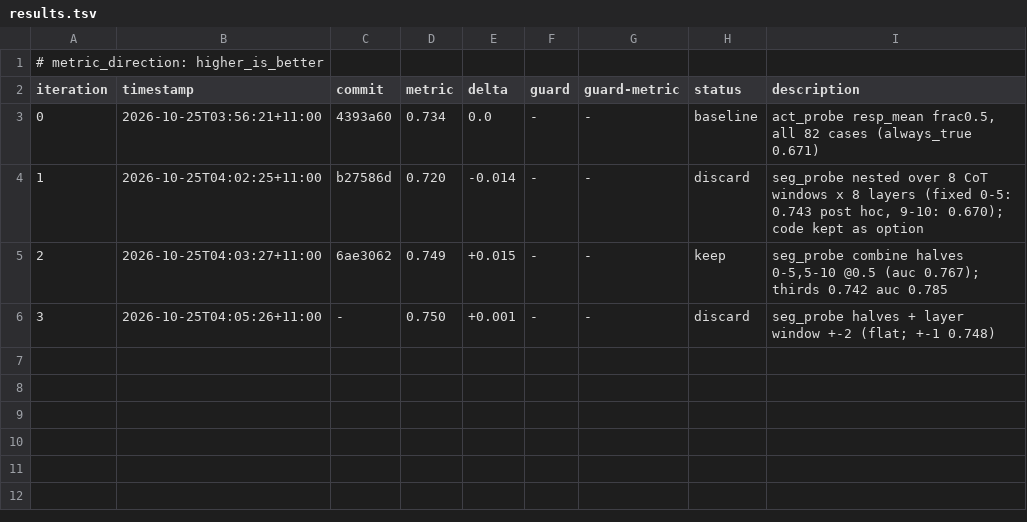
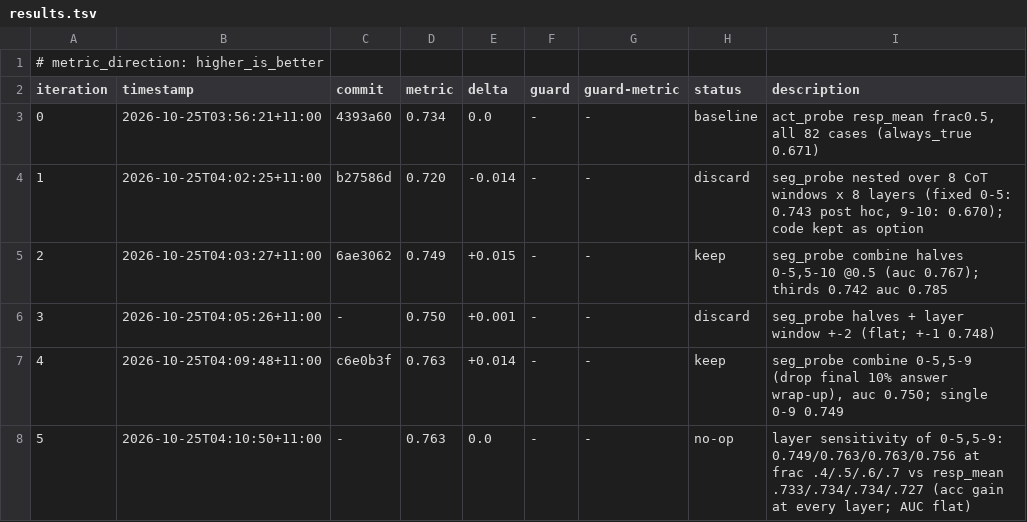
Before and after one commit to aimo-interp/getting-started, a TSV file: autoresearch/loop-261025-0356/results.tsv, drawn as a sheet; the diff names each change by its address in the sheet, - before the commit and + after, or states it on an @@ line.

```diff
--- a/autoresearch/loop-261025-0356/results.tsv
+++ b/autoresearch/loop-261025-0356/results.tsv
+row 7: 4 | 2026-10-25T04:09:48+11:00 | c6e0b3f | 0.763 | +0.014 | - | - | keep | seg_probe combine 0-5,5-9 (drop final 10% answer wrap-up), auc 0.750; single 0-9 0.749
+row 8: 5 | 2026-10-25T04:10:50+11:00 | - | 0.763 | 0.0 | - | - | no-op | layer sensitivity of 0-5,5-9: 0.749/0.763/0.763/0.756 at frac .4/.5/.6/.7 vs resp_mean .733/.734/.734/.727 (acc gain at every layer; AUC flat)
```
Also changed, not shown: 2 other files.
